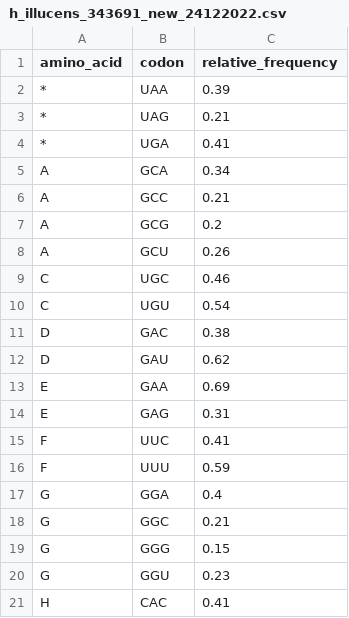
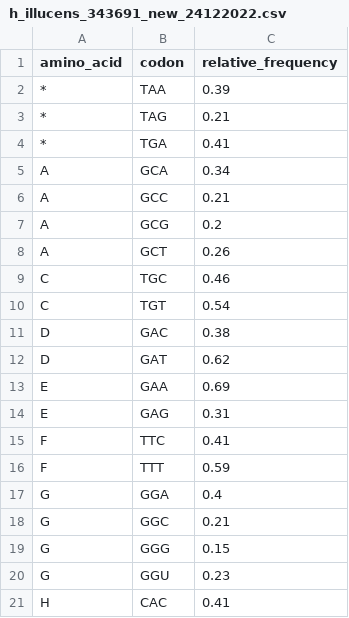
Before and after one commit to MohmedSoudy/datasharing, a CSV file: h_illucens_343691_new_24122022.csv, drawn as a sheet; only a part is shown; the diff covers the shown part only.

```diff
--- a/h_illucens_343691_new_24122022.csv
+++ b/h_illucens_343691_new_24122022.csv
@@ -1,5 +1,5 @@
 amino_acid,codon,relative_frequency
-*,UAA,0.39
-*,UAG,0.21
-*,UGA,0.41
+*,TAA,0.39
+*,TAG,0.21
+*,TGA,0.41
 A,GCA,0.34
@@ -7,11 +7,11 @@ A,GCC,0.21
 A,GCG,0.2
-A,GCU,0.26
-C,UGC,0.46
-C,UGU,0.54
+A,GCT,0.26
+C,TGC,0.46
+C,TGT,0.54
 D,GAC,0.38
-D,GAU,0.62
+D,GAT,0.62
 E,GAA,0.69
 E,GAG,0.31
-F,UUC,0.41
-F,UUU,0.59
+F,TTC,0.41
+F,TTT,0.59
 G,GGA,0.4
```
Also changed, not shown: 27 edited cells elsewhere in this file.
